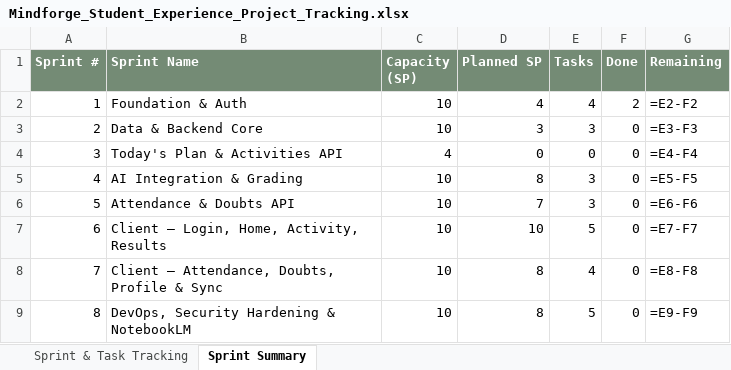
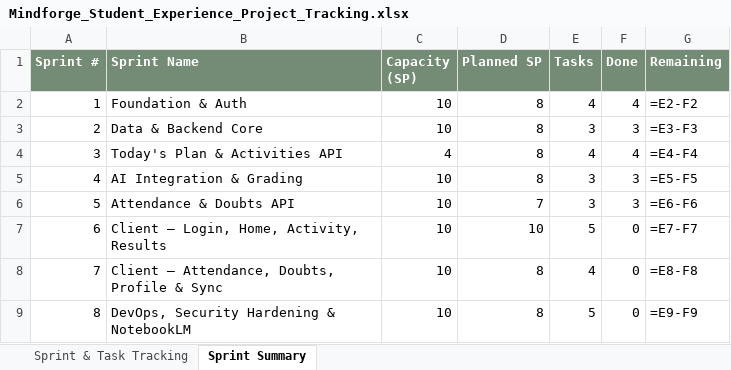
Before and after one commit to prayash-yosa/Mindforge-new, an Excel workbook: docs/planning/Mindforge_Student_Experience_Project_Tracking.xlsx, sheet Sprint Summary, drawn as a sheet; values as stored, in another font and other column widths than the file's, no borders; formulas without a stored value are shown as written; the diff names each change by its address in the sheet, - before the commit and + after, or states it on an @@ line.

Commit message:
New Sprint Files and Documentation added

```diff
--- a/docs/planning/Mindforge_Student_Experience_Project_Tracking.xlsx (sheet Sprint Summary)
+++ b/docs/planning/Mindforge_Student_Experience_Project_Tracking.xlsx (sheet Sprint Summary)
-D2 (Planned SP): 4
+D2 (Planned SP): 8
-F2 (Done): 2
+F2 (Done): 4
-D3 (Planned SP): 3
+D3 (Planned SP): 8
-F3 (Done): 0
+F3 (Done): 3
-D4 (Planned SP): 0
+D4 (Planned SP): 8
-E4 (Tasks): 0
+E4 (Tasks): 4
-F4 (Done): 0
+F4 (Done): 4
-F5:F6 (Done): 0
+F5:F6 (Done): 3
```
Also changed, not shown: sheet Sprint & Task Tracking, 41 other files.
